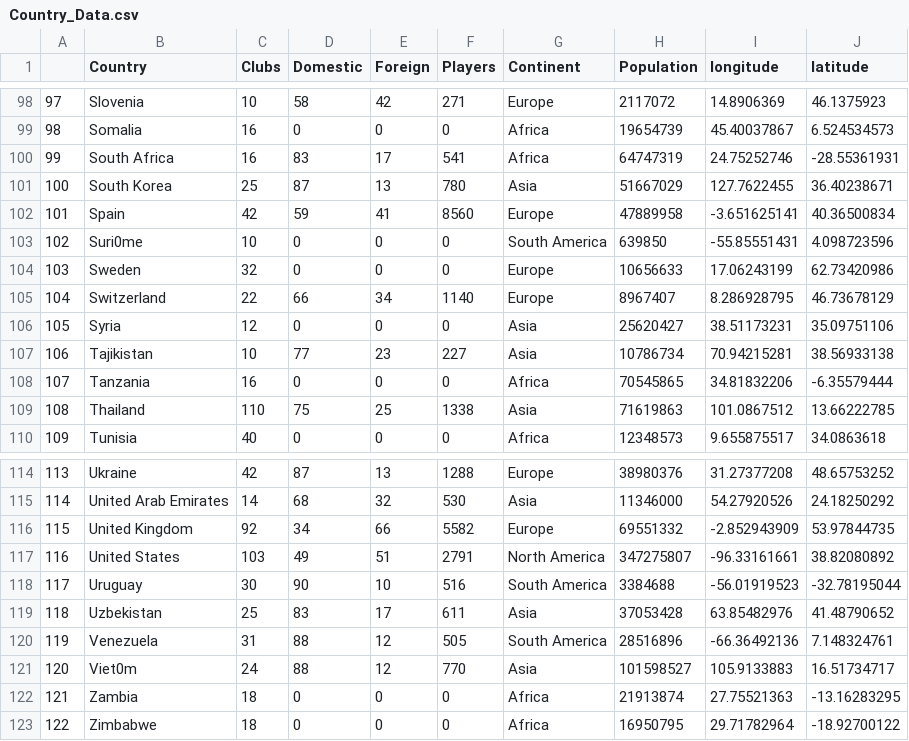
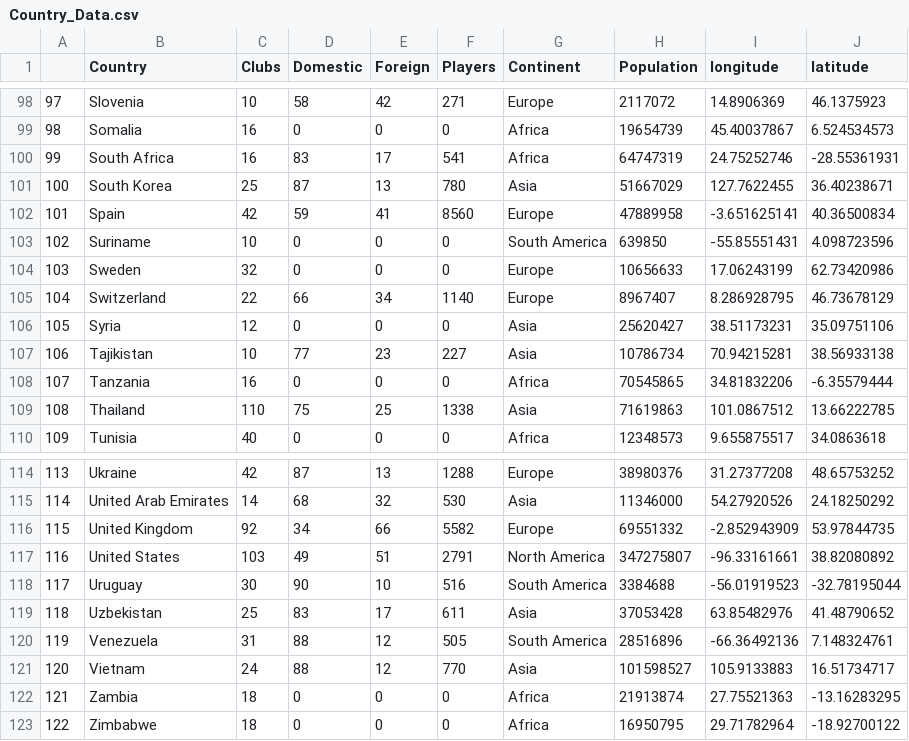
Before and after one commit to IndigoHarpy/FIT3179, a CSV file: Country_Data.csv, drawn as a sheet; only a part is shown, gaps mark what is left out; the diff covers the shown part only.

```diff
--- a/Country_Data.csv
+++ b/Country_Data.csv
@@ -102,3 +102,3 @@
 101,Spain,42,59,41,8560,Europe,47889958,-3.651625141,40.36500834
-102,Suri0me,10,0,0,0,South America,639850,-55.85551431,4.098723596
+102,Suriname,10,0,0,0,South America,639850,-55.85551431,4.098723596
 103,Sweden,32,0,0,0,Europe,10656633,17.06243199,62.73420986
@@ -120,3 +120,3 @@
 119,Venezuela,31,88,12,505,South America,28516896,-66.36492136,7.148324761
-120,Viet0m,24,88,12,770,Asia,101598527,105.9133883,16.51734717
+120,Vietnam,24,88,12,770,Asia,101598527,105.9133883,16.51734717
 121,Zambia,18,0,0,0,Africa,21913874,27.75521363,-13.16283295
```
Also changed, not shown: 8 edited cells elsewhere in this file.
